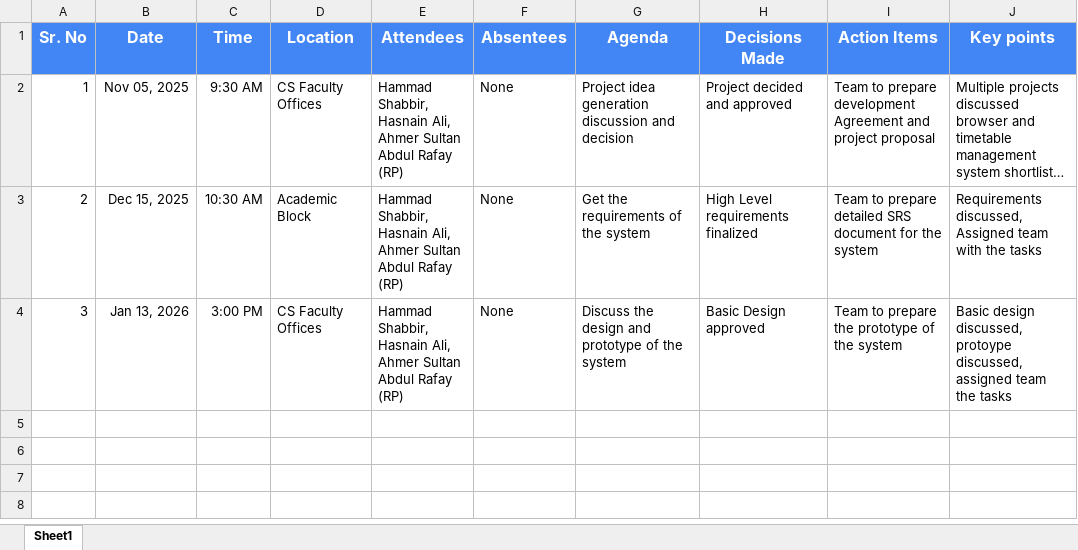
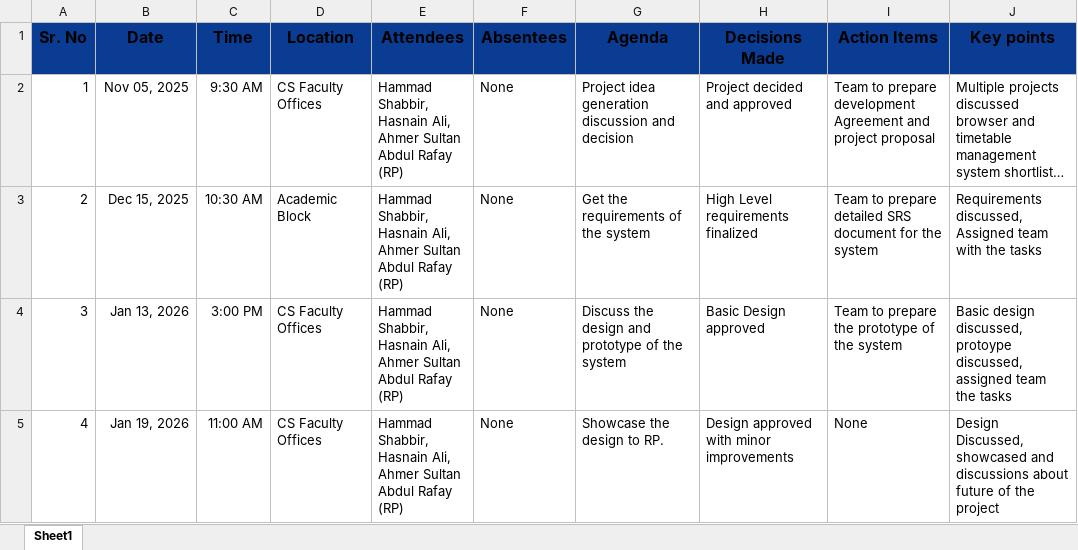
Before and after one commit to hammad-013/universty-timetable-management-system, an Excel workbook: Meeting Minutes/Minutes of Meetings.xlsx, sheet Sheet1, drawn as a sheet; long unchanged cells end in …; values as stored, in another font and other column widths than the file's, no borders; table styles not drawn; ↵ is a line break in a cell; the diff names each change by its address in the sheet, - before the commit and + after, or states it on an @@ line.

Commit message:
add meeting 4

```diff
--- a/Meeting Minutes/Minutes of Meetings.xlsx (sheet Sheet1)
+++ b/Meeting Minutes/Minutes of Meetings.xlsx (sheet Sheet1)
@@ A1:J1 fill: #4285F4 → #093C92, text colour: #FFFFFF → black @@
+row 5: 4 | Jan 19, 2026 | 11:00 AM | CS Faculty Offices | Hammad Shabbir, ↵ Hasnain Ali, ↵ Ahmer Sultan ↵ Abdul Rafay (RP) | None | Showcase the design to RP. | Design approved with minor improvements | None | Design Discussed, showcased and discussions about future of the project
```
Also changed, not shown: 7 other files.
